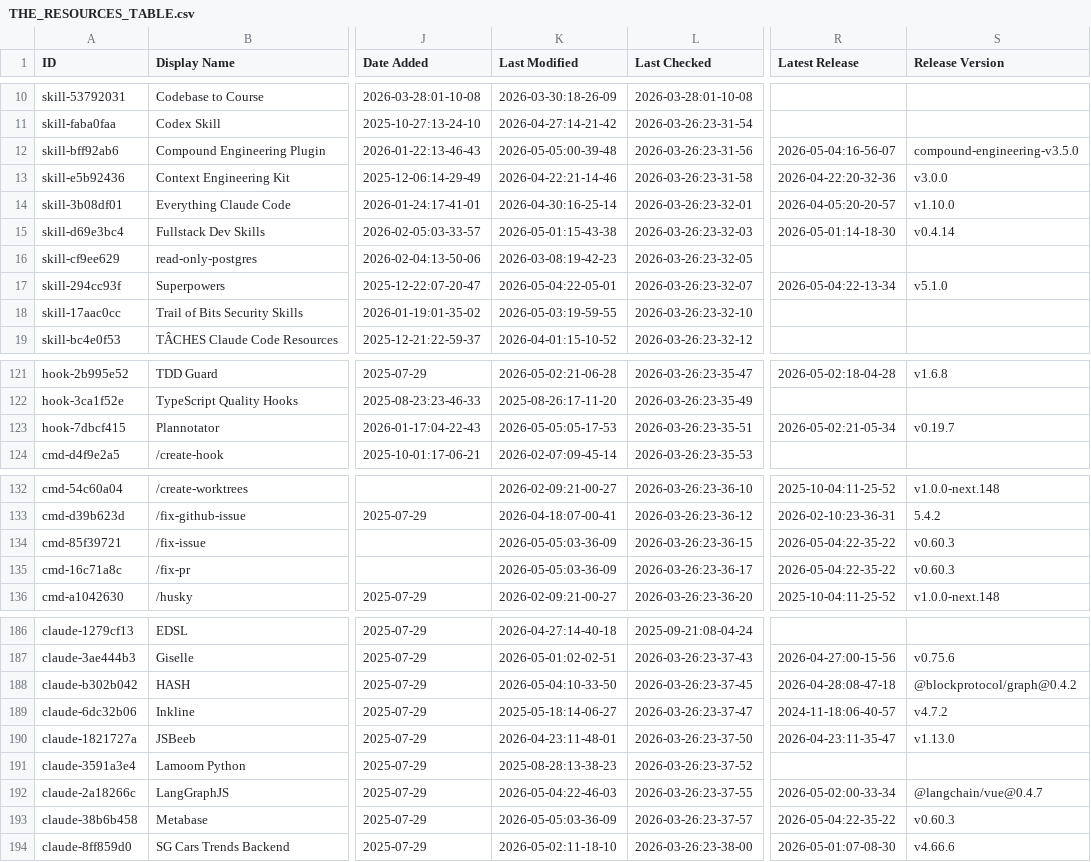
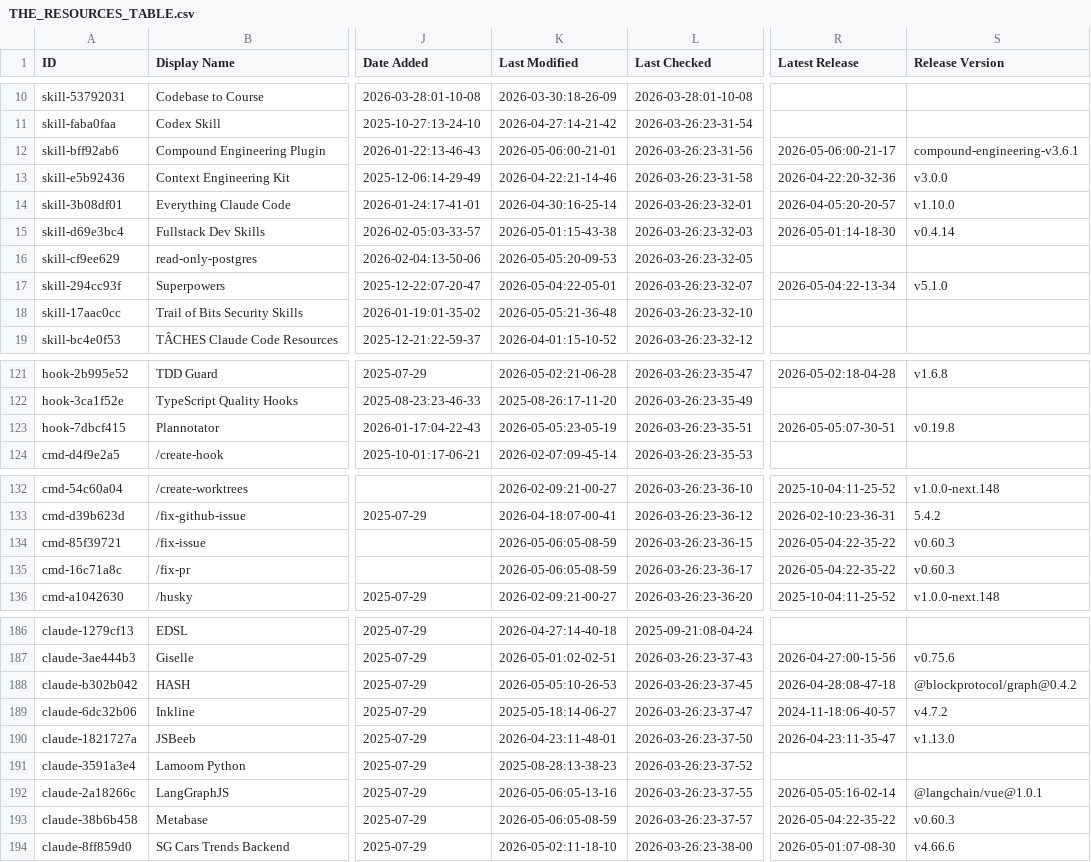
Before and after one commit to sasakiblog26-lgtm/awesome-claude-code, a CSV file: THE_RESOURCES_TABLE.csv, drawn as a sheet; only a part is shown, gaps mark what is left out; the diff covers the shown part only; the diff names each change by its address in the sheet, - before the commit and + after, or states it on an @@ line.

```diff
--- a/THE_RESOURCES_TABLE.csv
+++ b/THE_RESOURCES_TABLE.csv
-K12 (Last Modified): 2026-05-05:00-39-48
+K12 (Last Modified): 2026-05-06:00-21-01
-R12 (Latest Release): 2026-05-04:16-56-07
+R12 (Latest Release): 2026-05-06:00-21-17
-S12 (Release Version): compound-engineering-v3.5.0
+S12 (Release Version): compound-engineering-v3.6.1
-K16 (Last Modified): 2026-03-08:19-42-23
+K16 (Last Modified): 2026-05-05:20-09-53
-K18 (Last Modified): 2026-05-03:19-59-55
+K18 (Last Modified): 2026-05-05:21-36-48
-K123 (Last Modified): 2026-05-05:05-17-53
+K123 (Last Modified): 2026-05-05:23-05-19
-R123 (Latest Release): 2026-05-02:21-05-34
+R123 (Latest Release): 2026-05-05:07-30-51
-S123 (Release Version): v0.19.7
+S123 (Release Version): v0.19.8
-K134:K135 (Last Modified): 2026-05-05:03-36-09
+K134:K135 (Last Modified): 2026-05-06:05-08-59
-K188 (Last Modified): 2026-05-04:10-33-50
+K188 (Last Modified): 2026-05-05:10-26-53
-K192 (Last Modified): 2026-05-04:22-46-03
+K192 (Last Modified): 2026-05-06:05-13-16
-R192 (Latest Release): 2026-05-02:00-33-34
+R192 (Latest Release): 2026-05-05:16-02-14
-S192 (Release Version): @langchain/vue@0.4.7
+S192 (Release Version): @langchain/vue@1.0.1
-K193 (Last Modified): 2026-05-05:03-36-09
+K193 (Last Modified): 2026-05-06:05-08-59
```
Also changed, not shown: 25 edited cells elsewhere in this file.
